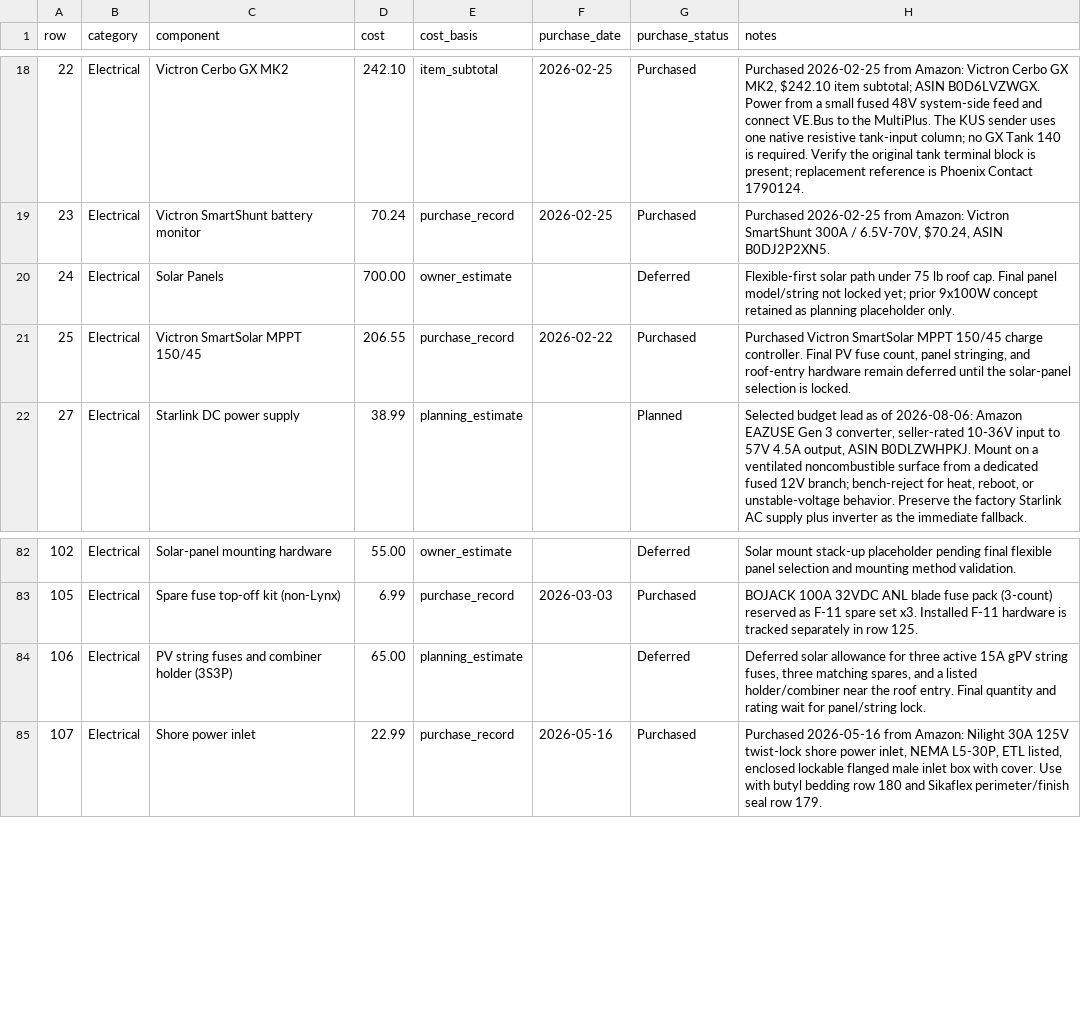
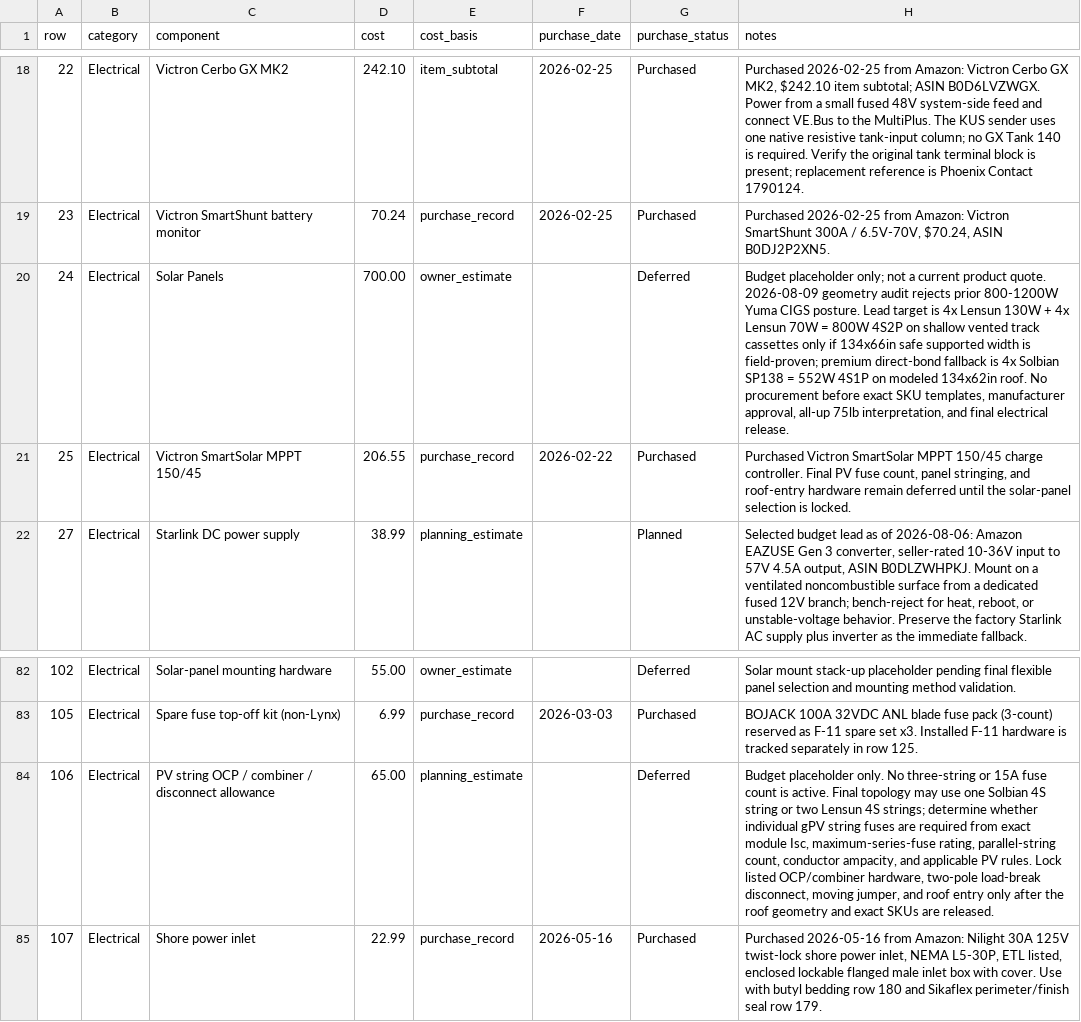
Before and after one commit to DataDaneDev/HiatusBuild, a CSV file: bom/bom_estimated_items.csv, drawn as a sheet; only a part is shown, gaps mark what is left out.

Commit message:
Correct roof solar geometry and candidates

```diff
--- a/bom/bom_estimated_items.csv
+++ b/bom/bom_estimated_items.csv
@@ -19,3 +19,3 @@
 "23","Electrical","Victron SmartShunt battery monitor","70.24","purchase_record","2026-02-25","Purchased","Purchased 2026-02-25 from Amazon: Victron SmartShunt 300A / 6.5V-70V, $70.24, ASIN B0DJ2P2XN5."
-"24","Electrical","Solar Panels","700.00","owner_estimate","","Deferred","Flexible-first solar path under 75 lb roof cap. Final panel model/string not locked yet; prior 9x100W concept retained as planning placeholder only."
+"24","Electrical","Solar Panels","700.00","owner_estimate","","Deferred","Budget placeholder only; not a current product quote. 2026-08-09 geometry audit rejects prior 800-1200W Yuma CIGS posture. Lead target is 4x Lensun 130W + 4x Lensun 70W = 800W 4S2P on shallow vented track cassettes only if 134x66in safe supported width is field-proven; premium direct-bond fallback is 4x Solbian SP138 = 552W 4S1P on modeled 134x62in roof. No procurement before exact SKU templates, manufacturer approval, all-up 75lb interpretation, and final electrical release."
 "25","Electrical","Victron SmartSolar MPPT 150/45","206.55","purchase_record","2026-02-22","Purchased","Purchased Victron SmartSolar MPPT 150/45 charge controller. Final PV fuse count, panel stringing, and roof-entry hardware remain deferred until the solar-panel selection is locked."
@@ -83,3 +83,3 @@
 "105","Electrical","Spare fuse top-off kit (non-Lynx)","6.99","purchase_record","2026-03-03","Purchased","BOJACK 100A 32VDC ANL blade fuse pack (3-count) reserved as F-11 spare set x3. Installed F-11 hardware is tracked separately in row 125."
-"106","Electrical","PV string fuses and combiner holder (3S3P)","65.00","planning_estimate","","Deferred","Deferred solar allowance for three active 15A gPV string fuses, three matching spares, and a listed holder/combiner near the roof entry. Final quantity and rating wait for panel/string lock."
+"106","Electrical","PV string OCP / combiner / disconnect allowance","65.00","planning_estimate","","Deferred","Budget placeholder only. No three-string or 15A fuse count is active. Final topology may use one Solbian 4S string or two Lensun 4S strings; determine whether individual gPV string fuses are required from exact module Isc, maximum-series-fuse rating, parallel-string count, conductor ampacity, and applicable PV rules. Lock listed OCP/combiner hardware, two-pole load-break disconnect, moving jumper, and roof entry only after the roof geometry and exact SKUs are released."
 "107","Electrical","Shore power inlet","22.99","purchase_record","2026-05-16","Purchased","Purchased 2026-05-16 from Amazon: Nilight 30A 125V twist-lock shore power inlet, NEMA L5-30P, ETL listed, enclosed lockable flanged male inlet box with cover. Use with butyl bedding row 180 and Sikaflex perimeter/finish seal row 179."
```
Also changed, not shown: 16 other files.
